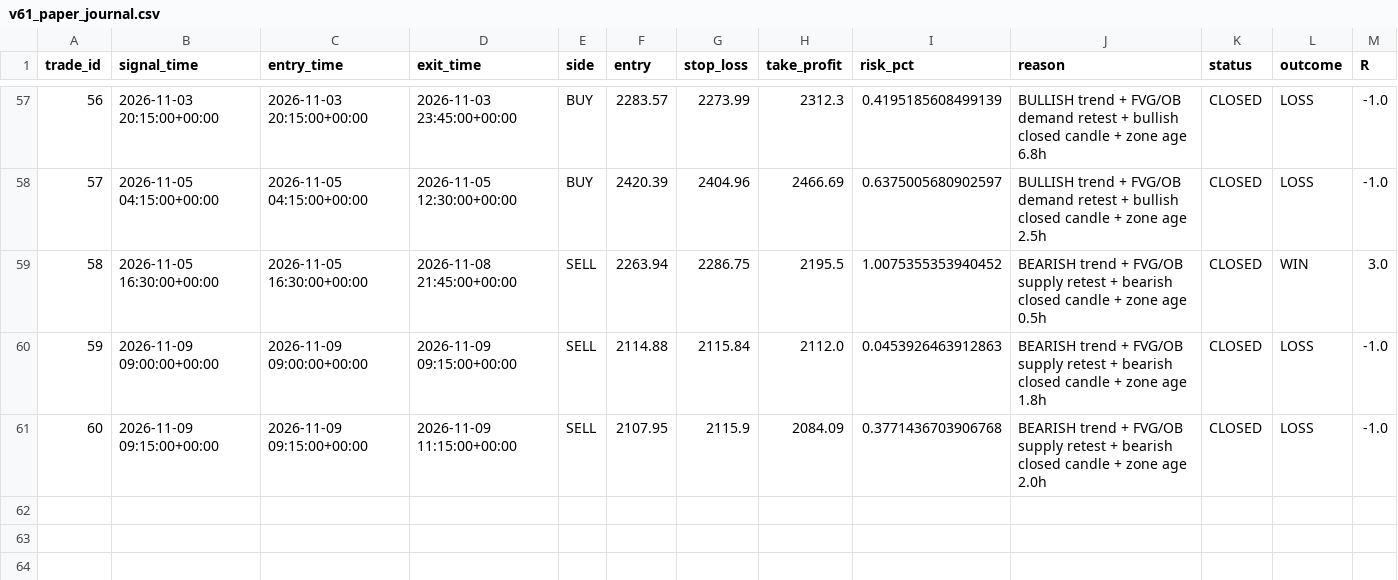
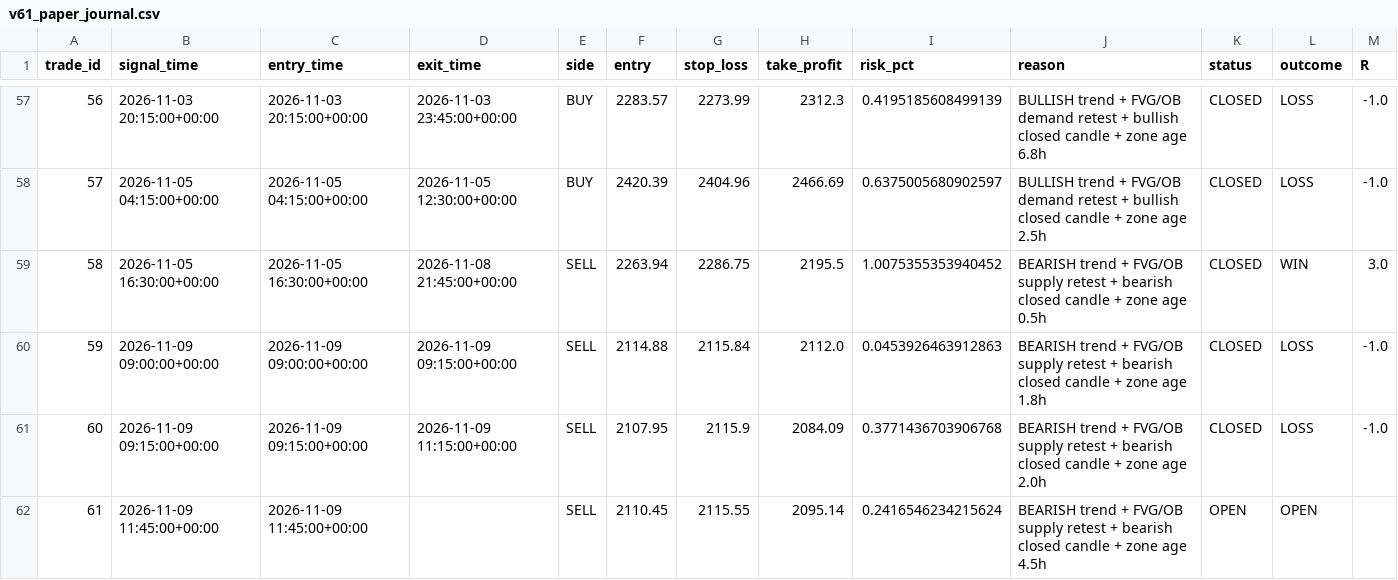
Before and after one commit to R0hit-kum4r/ETH-V61-Paper-Agent, a CSV file: v61_paper_journal.csv, drawn as a sheet; only a part is shown, gaps mark what is left out; the diff names each change by its address in the sheet, - before the commit and + after, or states it on an @@ line.

```diff
--- a/v61_paper_journal.csv
+++ b/v61_paper_journal.csv
+row 62: 61 | 2026-11-09 11:45:00+00:00 | 2026-11-09 11:45:00+00:00 |  | SELL | 2110.45 | 2115.55 | 2095.14 | 0.2416546234215624 | BEARISH trend + FVG/OB supply retest + bearish closed candle + zone age 4.5h | OPEN | OPEN
```
